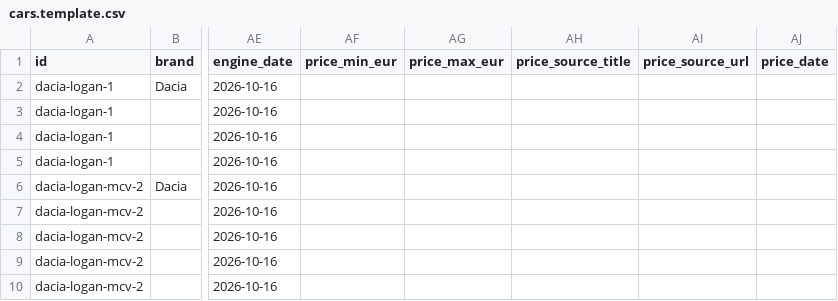
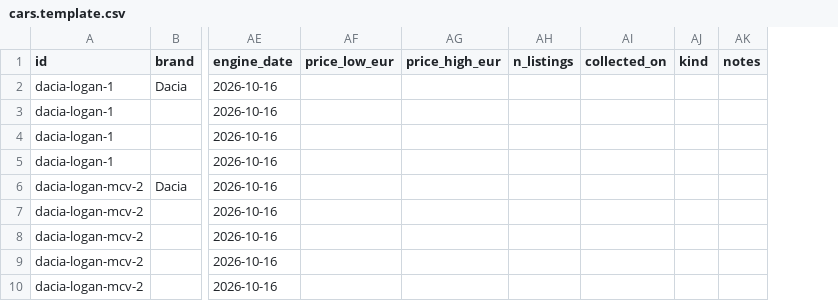
Before and after one commit to ManolacheIoan/used-car-advisor, a CSV file: data/cars.template.csv, drawn as a sheet; only a part is shown, gaps mark what is left out; removed rows and columns are numbered as before the commit, all else as after; the diff names each change by its address in the sheet, - before the commit and + after, or states it on an @@ line.

Commit message:
Manual price entry: low/high asking prices with n_listings >= 10, collected_on within 60 days and kind; exchange-rate config; price label in UI

```diff
--- a/data/cars.template.csv
+++ b/data/cars.template.csv
-column AF (price_min_eur), empty
-column AG (price_max_eur), empty
-column AH (price_source_title), empty
-column AI (price_source_url), empty
-column AJ (price_date), empty
+column AF (price_low_eur), empty
+column AG (price_high_eur), empty
+column AH (n_listings), empty
+column AI (collected_on), empty
+column AJ (kind), empty
+column AK (notes), empty
```
Also changed, not shown: 26 other files.
